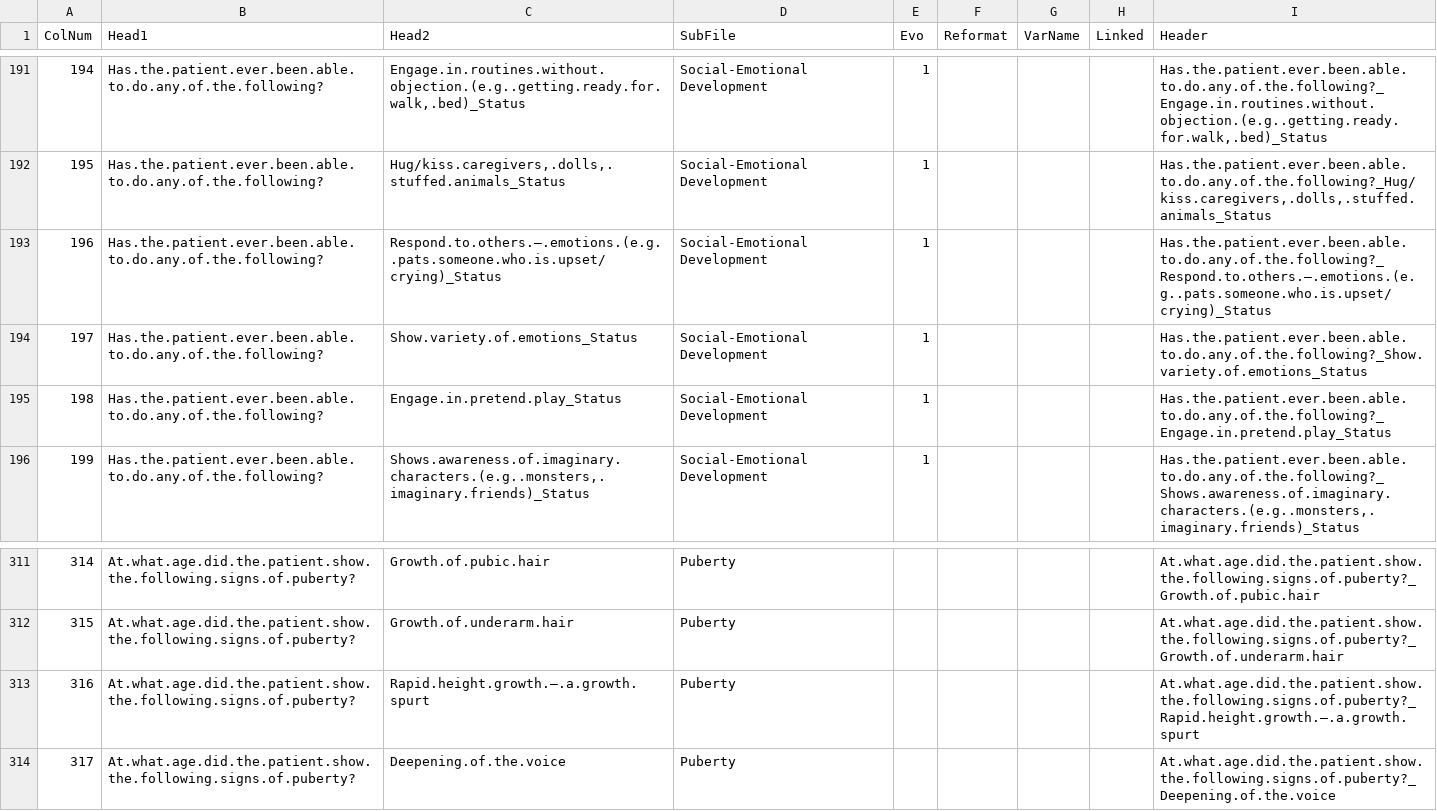
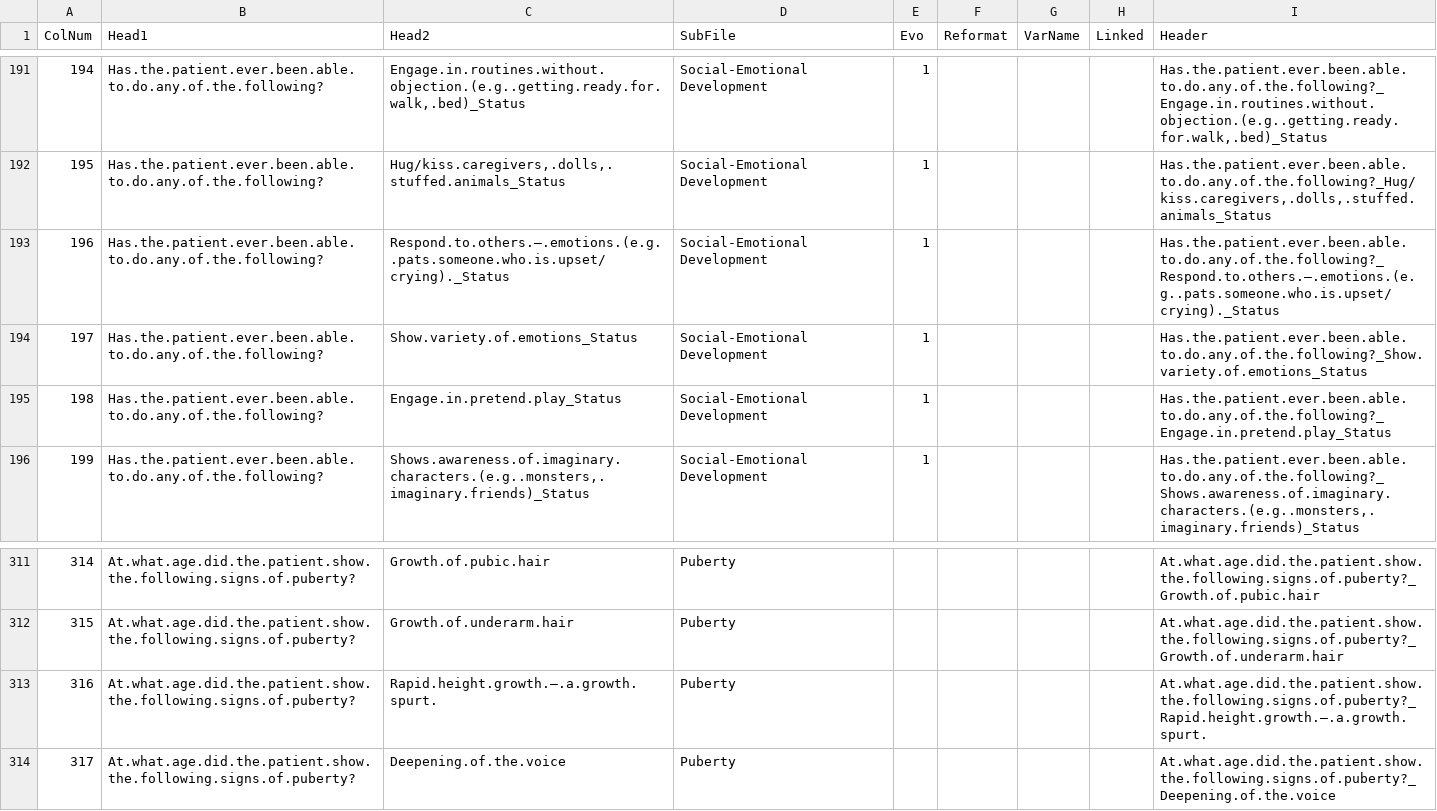
Before and after one commit to hms-dbmi/i2b2-to-PCORNET-CDM, a CSV file: data_projects/pms_dn/pms_registry/R-ETL/premapDevelopmental.csv, drawn as a sheet; only a part is shown, gaps mark what is left out.

Commit message:
AVL-337 Small modif of premap file from new automatic conversion of input files

```diff
--- a/data_projects/pms_dn/pms_registry/R-ETL/premapDevelopmental.csv
+++ b/data_projects/pms_dn/pms_registry/R-ETL/premapDevelopmental.csv
@@ -192,3 +192,3 @@
 195,"Has.the.patient.ever.been.able.to.do.any.of.the.following?","Hug/kiss.caregivers,.dolls,.stuffed.animals_Status","Social-Emotional Development",1,,,,"Has.the.patient.ever.been.able.to.do.any.of.the.following?_Hug/kiss.caregivers,.dolls,.stuffed.animals_Status"
-196,"Has.the.patient.ever.been.able.to.do.any.of.the.following?","Respond.to.others.–.emotions.(e.g..pats.someone.who.is.upset/crying)_Status","Social-Emotional Development",1,,,,"Has.the.patient.ever.been.able.to.do.any.of.the.following?_Respond.to.others.–.emotions.(e.g..pats.someone.who.is.upset/crying)_Status"
+196,"Has.the.patient.ever.been.able.to.do.any.of.the.following?","Respond.to.others.–.emotions.(e.g..pats.someone.who.is.upset/crying)._Status","Social-Emotional Development",1,,,,"Has.the.patient.ever.been.able.to.do.any.of.the.following?_Respond.to.others.–.emotions.(e.g..pats.someone.who.is.upset/crying)._Status"
 197,"Has.the.patient.ever.been.able.to.do.any.of.the.following?","Show.variety.of.emotions_Status","Social-Emotional Development",1,,,,"Has.the.patient.ever.been.able.to.do.any.of.the.following?_Show.variety.of.emotions_Status"
@@ -312,3 +312,3 @@
 315,"At.what.age.did.the.patient.show.the.following.signs.of.puberty?","Growth.of.underarm.hair","Puberty",,,,,"At.what.age.did.the.patient.show.the.following.signs.of.puberty?_Growth.of.underarm.hair"
-316,"At.what.age.did.the.patient.show.the.following.signs.of.puberty?","Rapid.height.growth.–.a.growth.spurt","Puberty",,,,,"At.what.age.did.the.patient.show.the.following.signs.of.puberty?_Rapid.height.growth.–.a.growth.spurt"
+316,"At.what.age.did.the.patient.show.the.following.signs.of.puberty?","Rapid.height.growth.–.a.growth.spurt.","Puberty",,,,,"At.what.age.did.the.patient.show.the.following.signs.of.puberty?_Rapid.height.growth.–.a.growth.spurt."
 317,"At.what.age.did.the.patient.show.the.following.signs.of.puberty?","Deepening.of.the.voice","Puberty",,,,,"At.what.age.did.the.patient.show.the.following.signs.of.puberty?_Deepening.of.the.voice"
```
